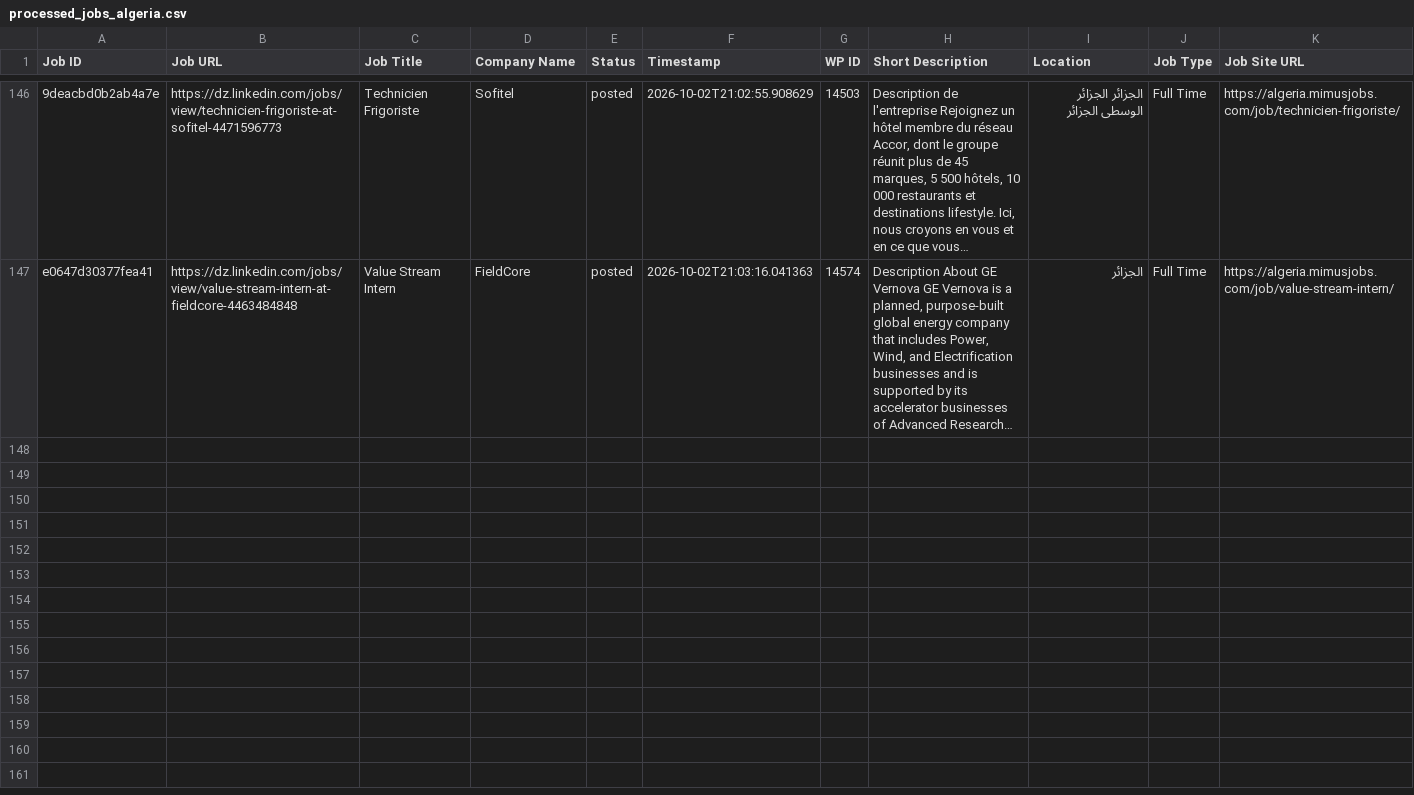
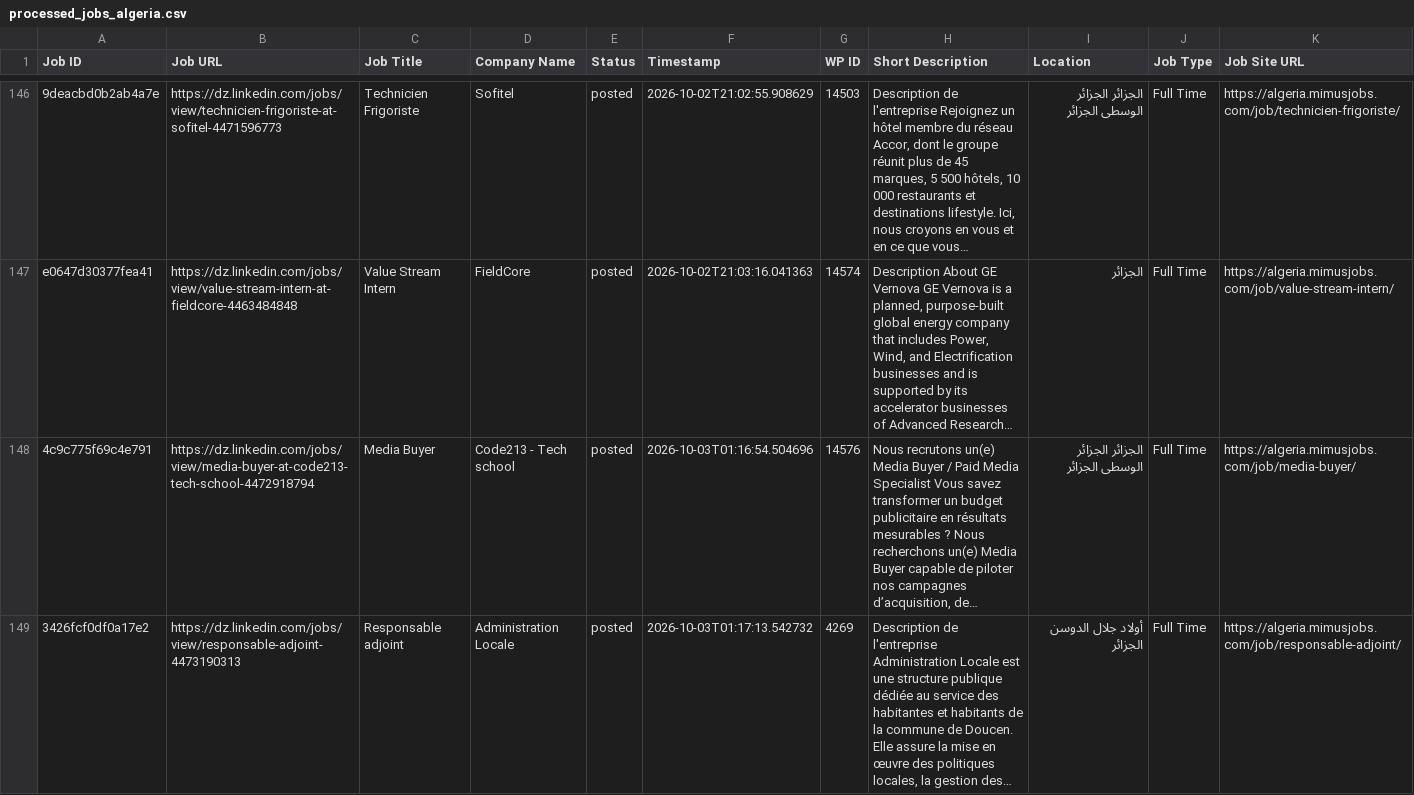
Before and after one commit to projectfetcher/dz, a CSV file: processed_jobs_algeria.csv, drawn as a sheet; only a part is shown, gaps mark what is left out; the diff covers the shown part only; the diff names each change by its address in the sheet, - before the commit and + after, or states it on an @@ line.

```diff
--- a/processed_jobs_algeria.csv
+++ b/processed_jobs_algeria.csv
+row 148: 4c9c775f69c4e791 | https://dz.linkedin.com/jobs/view/media-buyer-at-code213-tech-school-4472918794 | Media Buyer | Code213 - Tech school | posted | 2026-10-03T01:16:54.504696 | 14576 | Nous recrutons un(e) Media Buyer / Paid Media Specialist Vous savez transformer un budget publicitaire en résultats mesurables ? Nous recherchons un(e) Media Buyer capable de piloter nos campagnes d’acquisition, de… | الجزائر الجزائر الوسطى الجزائر | Full Time | https://algeria.mimusjobs.com/job/media-buyer/
+row 149: 3426fcf0df0a17e2 | https://dz.linkedin.com/jobs/view/responsable-adjoint-4473190313 | Responsable adjoint | Administration Locale | posted | 2026-10-03T01:17:13.542732 | 4269 | Description de l'entreprise Administration Locale est une structure publique dédiée au service des habitantes et habitants de la commune de Doucen. Elle assure la mise en œuvre des politiques locales, la gestion des… | أولاد جلال الدوسن الجزائر | Full Time | https://algeria.mimusjobs.com/job/responsable-adjoint/
```
Also changed, not shown: 5 added rows elsewhere in this file.
